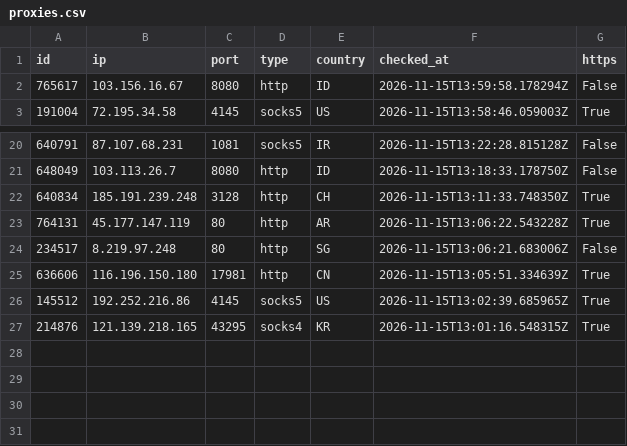
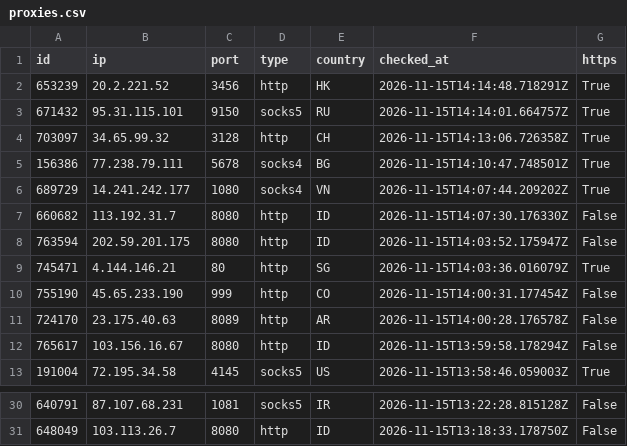
Before and after one commit to ShipHappensBro/Proxy-list, a CSV file: proxies.csv, drawn as a sheet; only a part is shown, gaps mark what is left out.

Commit message:
Update: 30 proxies | 2026-11-15 14:15:06.955479+00:00

```diff
--- a/proxies.csv
+++ b/proxies.csv
@@ -1,2 +1,12 @@
 id,ip,port,type,country,checked_at,https
+653239,20.2.221.52,3456,http,HK,2026-11-15T14:14:48.718291Z,True
+671432,95.31.115.101,9150,socks5,RU,2026-11-15T14:14:01.664757Z,True
+703097,34.65.99.32,3128,http,CH,2026-11-15T14:13:06.726358Z,True
+156386,77.238.79.111,5678,socks4,BG,2026-11-15T14:10:47.748501Z,True
+689729,14.241.242.177,1080,socks4,VN,2026-11-15T14:07:44.209202Z,True
+660682,113.192.31.7,8080,http,ID,2026-11-15T14:07:30.176330Z,False
+763594,202.59.201.175,8080,http,ID,2026-11-15T14:03:52.175947Z,False
+745471,4.144.146.21,80,http,SG,2026-11-15T14:03:36.016079Z,True
+755190,45.65.233.190,999,http,CO,2026-11-15T14:00:31.177454Z,False
+724170,23.175.40.63,8089,http,AR,2026-11-15T14:00:28.176578Z,False
 765617,103.156.16.67,8080,http,ID,2026-11-15T13:59:58.178294Z,False
@@ -21,7 +31 @@
 648049,103.113.26.7,8080,http,ID,2026-11-15T13:18:33.178750Z,False
-640834,185.191.239.248,3128,http,CH,2026-11-15T13:11:33.748350Z,True
-764131,45.177.147.119,80,http,AR,2026-11-15T13:06:22.543228Z,True
-234517,8.219.97.248,80,http,SG,2026-11-15T13:06:21.683006Z,False
-636606,116.196.150.180,17981,http,CN,2026-11-15T13:05:51.334639Z,True
-145512,192.252.216.86,4145,socks5,US,2026-11-15T13:02:39.685965Z,True
-214876,121.139.218.165,43295,socks4,KR,2026-11-15T13:01:16.548315Z,True
```
Also changed, not shown: 6 other files.
